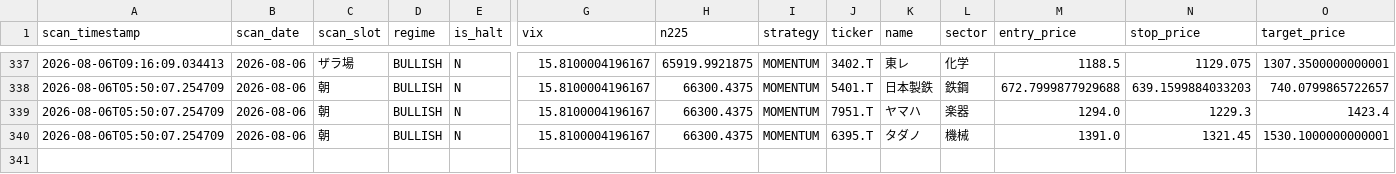
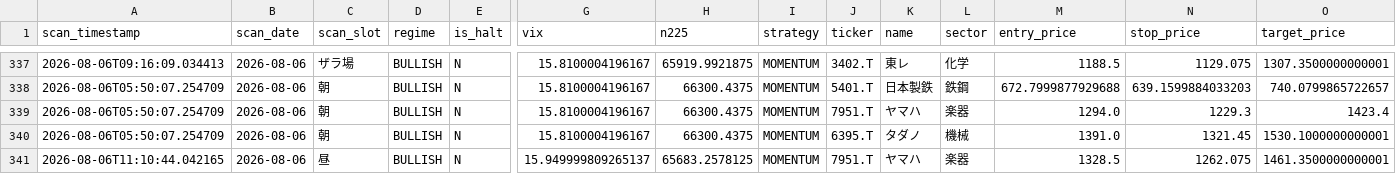
Before and after one commit to oo12takemaru-create/stock-trading-, a CSV file: signals_log.csv, drawn as a sheet; only a part is shown, gaps mark what is left out; rows hold the shown columns only; the diff names each change by its address in the sheet, - before the commit and + after, or states it on an @@ line.

```diff
--- a/signals_log.csv
+++ b/signals_log.csv
+row 341: 2026-08-06T11:10:44.042165 | 2026-08-06 | 昼 | BULLISH | N | 15.949999809265137 | 65683.2578125 | MOMENTUM | 7951.T | ヤマハ | 楽器 | 1328.5 | 1262.075 | 1461.3500000000001
```
